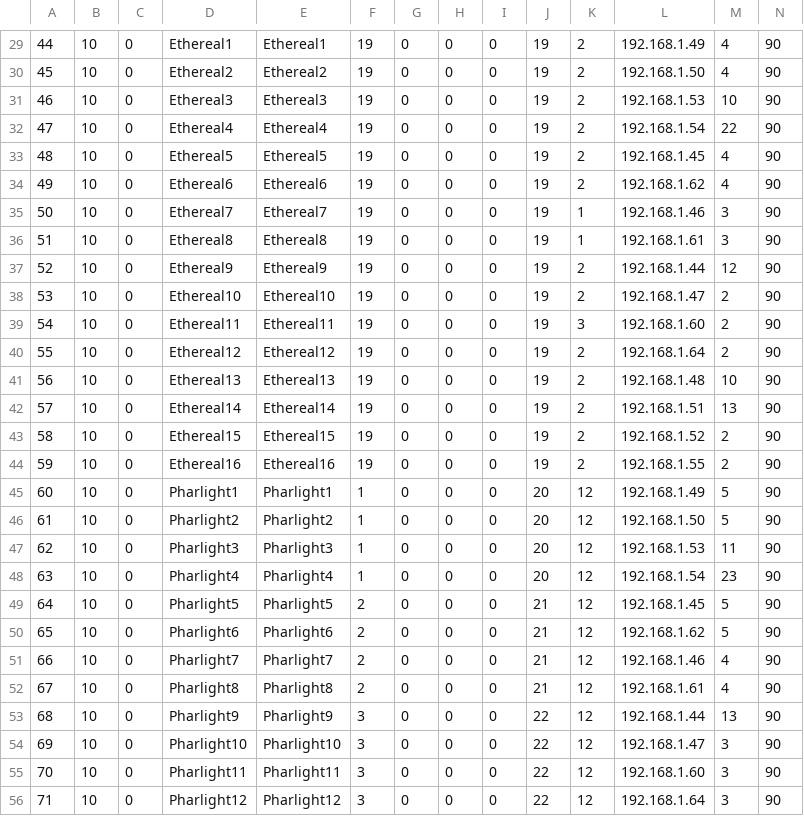
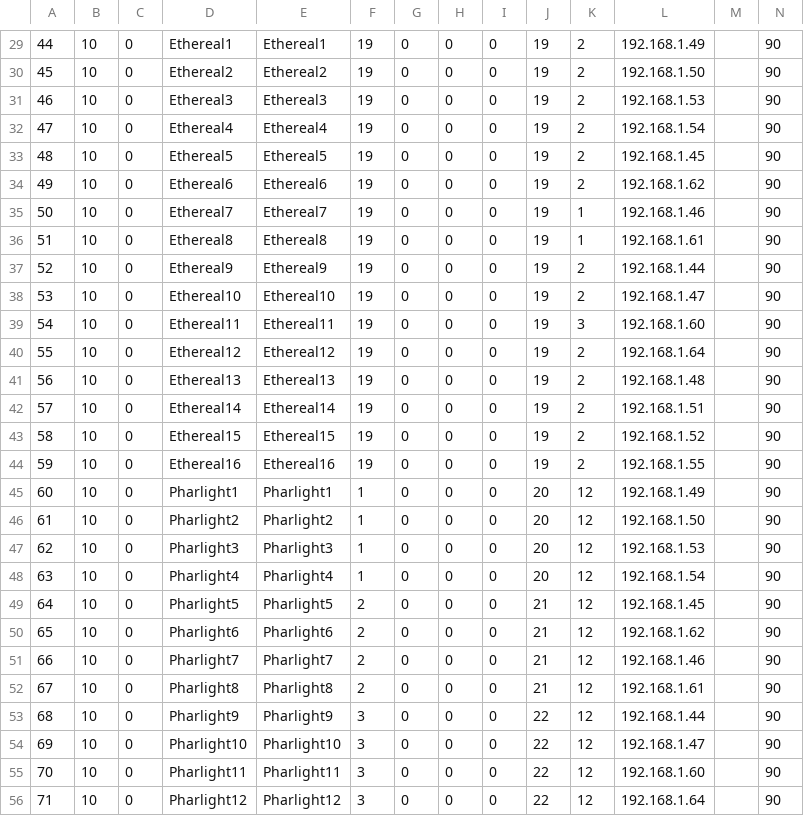
Before and after one commit to BertrandHedelin/Skini, a CSV file: pieces/espace2.csv, drawn as a sheet; only a part is shown, gaps mark what is left out; the diff covers the shown part only.

```diff
--- a/pieces/espace2.csv
+++ b/pieces/espace2.csv
@@ -29,28 +29,28 @@
-44,10,0,Ethereal1,Ethereal1,19,0,0,0,19,2,192.168.1.49,4,90
-45,10,0,Ethereal2,Ethereal2,19,0,0,0,19,2,192.168.1.50,4,90
-46,10,0,Ethereal3,Ethereal3,19,0,0,0,19,2,192.168.1.53,10,90
-47,10,0,Ethereal4,Ethereal4,19,0,0,0,19,2,192.168.1.54,22,90
-48,10,0,Ethereal5,Ethereal5,19,0,0,0,19,2,192.168.1.45,4,90
-49,10,0,Ethereal6,Ethereal6,19,0,0,0,19,2,192.168.1.62,4,90
-50,10,0,Ethereal7,Ethereal7,19,0,0,0,19,1,192.168.1.46,3,90
-51,10,0,Ethereal8,Ethereal8,19,0,0,0,19,1,192.168.1.61,3,90
-52,10,0,Ethereal9,Ethereal9,19,0,0,0,19,2,192.168.1.44,12,90
-53,10,0,Ethereal10,Ethereal10,19,0,0,0,19,2,192.168.1.47,2,90
-54,10,0,Ethereal11,Ethereal11,19,0,0,0,19,3,192.168.1.60,2,90
-55,10,0,Ethereal12,Ethereal12,19,0,0,0,19,2,192.168.1.64,2,90
-56,10,0,Ethereal13,Ethereal13,19,0,0,0,19,2,192.168.1.48,10,90
-57,10,0,Ethereal14,Ethereal14,19,0,0,0,19,2,192.168.1.51,13,90
-58,10,0,Ethereal15,Ethereal15,19,0,0,0,19,2,192.168.1.52,2,90
-59,10,0,Ethereal16,Ethereal16,19,0,0,0,19,2,192.168.1.55,2,90
-60,10,0,Pharlight1,Pharlight1,1,0,0,0,20,12,192.168.1.49,5,90
-61,10,0,Pharlight2,Pharlight2,1,0,0,0,20,12,192.168.1.50,5,90
-62,10,0,Pharlight3,Pharlight3,1,0,0,0,20,12,192.168.1.53,11,90
-63,10,0,Pharlight4,Pharlight4,1,0,0,0,20,12,192.168.1.54,23,90
-64,10,0,Pharlight5,Pharlight5,2,0,0,0,21,12,192.168.1.45,5,90
-65,10,0,Pharlight6,Pharlight6,2,0,0,0,21,12,192.168.1.62,5,90
-66,10,0,Pharlight7,Pharlight7,2,0,0,0,21,12,192.168.1.46,4,90
-67,10,0,Pharlight8,Pharlight8,2,0,0,0,21,12,192.168.1.61,4,90
-68,10,0,Pharlight9,Pharlight9,3,0,0,0,22,12,192.168.1.44,13,90
-69,10,0,Pharlight10,Pharlight10,3,0,0,0,22,12,192.168.1.47,3,90
-70,10,0,Pharlight11,Pharlight11,3,0,0,0,22,12,192.168.1.60,3,90
-71,10,0,Pharlight12,Pharlight12,3,0,0,0,22,12,192.168.1.64,3,90
+44,10,0,Ethereal1,Ethereal1,19,0,0,0,19,2,192.168.1.49,,90
+45,10,0,Ethereal2,Ethereal2,19,0,0,0,19,2,192.168.1.50,,90
+46,10,0,Ethereal3,Ethereal3,19,0,0,0,19,2,192.168.1.53,,90
+47,10,0,Ethereal4,Ethereal4,19,0,0,0,19,2,192.168.1.54,,90
+48,10,0,Ethereal5,Ethereal5,19,0,0,0,19,2,192.168.1.45,,90
+49,10,0,Ethereal6,Ethereal6,19,0,0,0,19,2,192.168.1.62,,90
+50,10,0,Ethereal7,Ethereal7,19,0,0,0,19,1,192.168.1.46,,90
+51,10,0,Ethereal8,Ethereal8,19,0,0,0,19,1,192.168.1.61,,90
+52,10,0,Ethereal9,Ethereal9,19,0,0,0,19,2,192.168.1.44,,90
+53,10,0,Ethereal10,Ethereal10,19,0,0,0,19,2,192.168.1.47,,90
+54,10,0,Ethereal11,Ethereal11,19,0,0,0,19,3,192.168.1.60,,90
+55,10,0,Ethereal12,Ethereal12,19,0,0,0,19,2,192.168.1.64,,90
+56,10,0,Ethereal13,Ethereal13,19,0,0,0,19,2,192.168.1.48,,90
+57,10,0,Ethereal14,Ethereal14,19,0,0,0,19,2,192.168.1.51,,90
+58,10,0,Ethereal15,Ethereal15,19,0,0,0,19,2,192.168.1.52,,90
+59,10,0,Ethereal16,Ethereal16,19,0,0,0,19,2,192.168.1.55,,90
+60,10,0,Pharlight1,Pharlight1,1,0,0,0,20,12,192.168.1.49,,90
+61,10,0,Pharlight2,Pharlight2,1,0,0,0,20,12,192.168.1.50,,90
+62,10,0,Pharlight3,Pharlight3,1,0,0,0,20,12,192.168.1.53,,90
+63,10,0,Pharlight4,Pharlight4,1,0,0,0,20,12,192.168.1.54,,90
+64,10,0,Pharlight5,Pharlight5,2,0,0,0,21,12,192.168.1.45,,90
+65,10,0,Pharlight6,Pharlight6,2,0,0,0,21,12,192.168.1.62,,90
+66,10,0,Pharlight7,Pharlight7,2,0,0,0,21,12,192.168.1.46,,90
+67,10,0,Pharlight8,Pharlight8,2,0,0,0,21,12,192.168.1.61,,90
+68,10,0,Pharlight9,Pharlight9,3,0,0,0,22,12,192.168.1.44,,90
+69,10,0,Pharlight10,Pharlight10,3,0,0,0,22,12,192.168.1.47,,90
+70,10,0,Pharlight11,Pharlight11,3,0,0,0,22,12,192.168.1.60,,90
+71,10,0,Pharlight12,Pharlight12,3,0,0,0,22,12,192.168.1.64,,90
```
Also changed, not shown: 51 edited cells elsewhere in this file, 7 other files.
